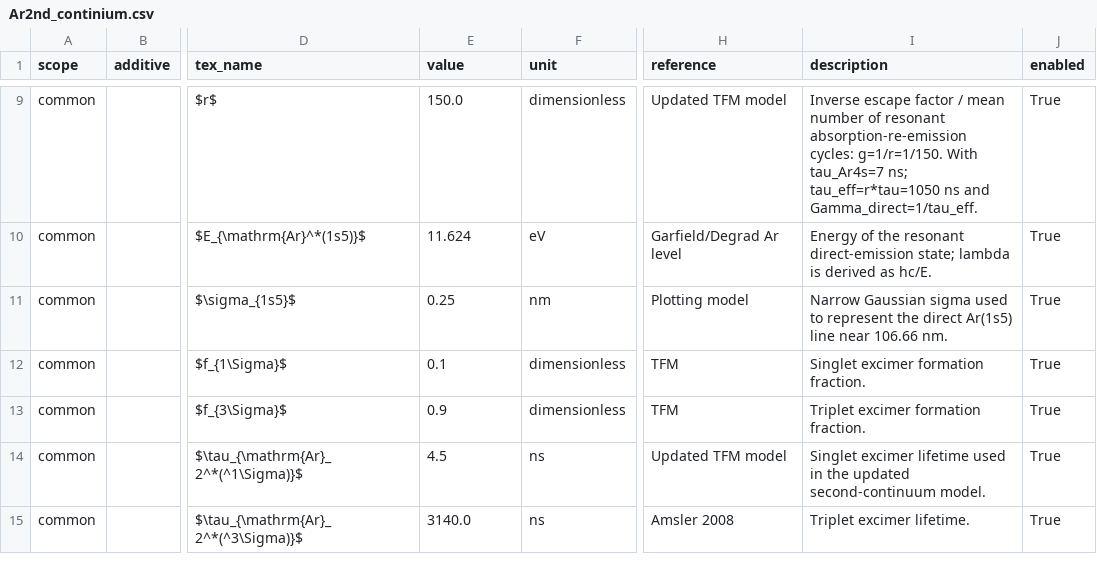
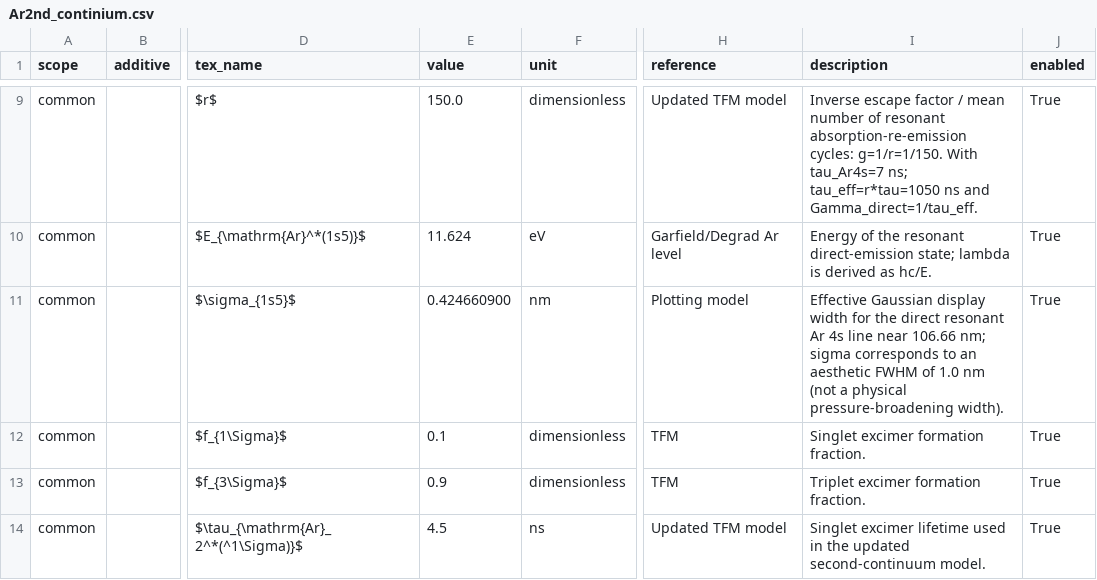
Before and after one commit to Godanitt/secondaryAvalanches, a CSV file: data/parameters/Ar2nd_continium.csv, drawn as a sheet; only a part is shown, gaps mark what is left out; the shorter side is filled out with more unchanged rows; the diff names each change by its address in the sheet, - before the commit and + after, or states it on an @@ line.

```diff
--- a/data/parameters/Ar2nd_continium.csv
+++ b/data/parameters/Ar2nd_continium.csv
-E11 (value): 0.25
+E11 (value): 0.424660900
-I11 (description): Narrow Gaussian sigma used to represent the direct Ar(1s5) line near 106.66 nm.
+I11 (description): Effective Gaussian display width for the direct resonant Ar 4s line near 106.66 nm; sigma corresponds to an aesthetic FWHM of 1.0 nm (not a physical pressure-broadening width).
```
Also changed, not shown: 13 other files.
